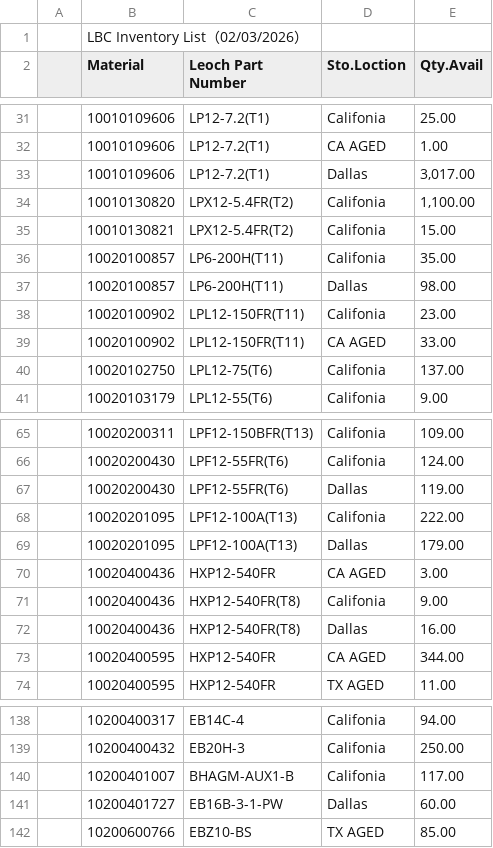
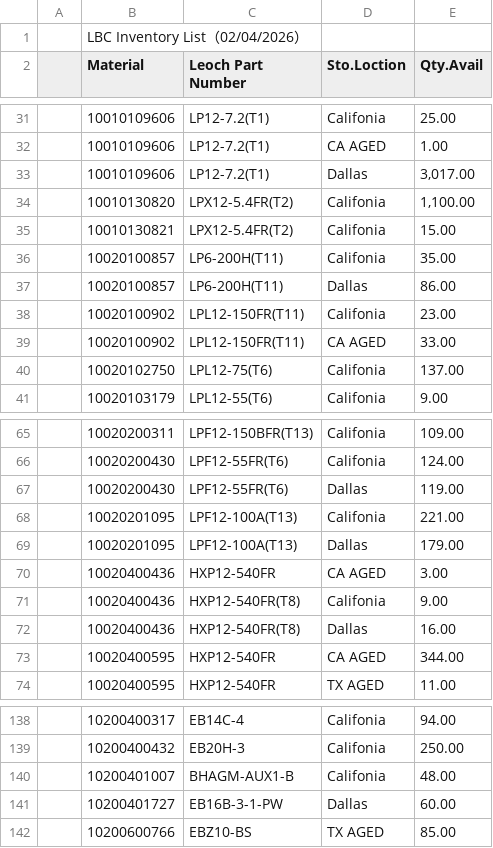
Before and after one commit to Leoch-Battery/Leoch-Inventory, a CSV file: Inventory.csv, drawn as a sheet; only a part is shown, gaps mark what is left out.

Commit message:
Add files via upload

```diff
--- a/Inventory.csv
+++ b/Inventory.csv
@@ -1,2 +1,2 @@
-,LBC Inventory List（02/03/2026）,,,,,,,
+,LBC Inventory List（02/04/2026）,,,,,,,
 ,Material,Leoch Part Number,Sto.Loction,Qty.Avail,,,,
@@ -36,3 +36,3 @@
 ,10020100857,LP6-200H(T11),Califonia,35.00,,,,
-,10020100857,LP6-200H(T11),Dallas,98.00,,,,
+,10020100857,LP6-200H(T11),Dallas,86.00,,,,
 ,10020100902,LPL12-150FR(T11),Califonia,23.00,,,,
@@ -67,3 +67,3 @@
 ,10020200430,LPF12-55FR(T6),Dallas,119.00,,,,
-,10020201095,LPF12-100A(T13),Califonia,222.00,,,,
+,10020201095,LPF12-100A(T13),Califonia,221.00,,,,
 ,10020201095,LPF12-100A(T13),Dallas,179.00,,,,
@@ -139,3 +139,3 @@
 ,10200400432,EB20H-3,Califonia,250.00,,,,
-,10200401007,BHAGM-AUX1-B,Califonia,117.00,,,,
+,10200401007,BHAGM-AUX1-B,Califonia,48.00,,,,
 ,10200401727,EB16B-3-1-PW,Dallas,60.00,,,,
```
